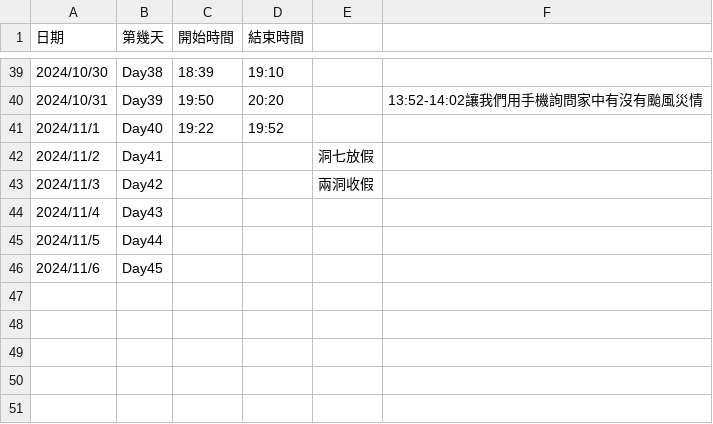
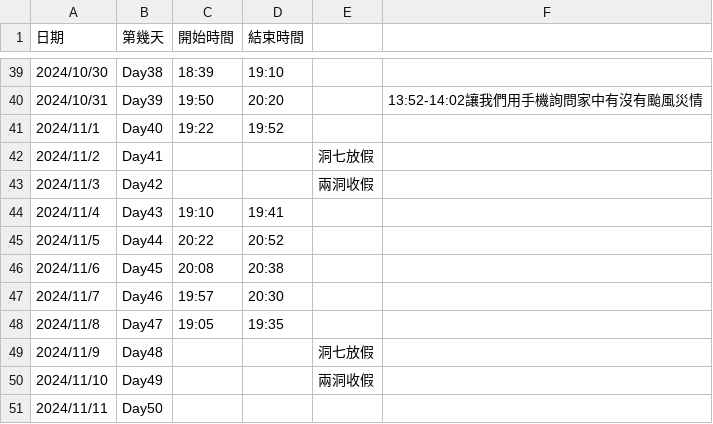
Before and after one commit to quanting56/Antinant, a CSV file: data/four_month_military_life/當兵使用手機時間.csv, drawn as a sheet; only a part is shown, gaps mark what is left out.

```diff
--- a/data/four_month_military_life/當兵使用手機時間.csv
+++ b/data/four_month_military_life/當兵使用手機時間.csv
@@ -43,4 +43,9 @@
 2024/11/3,Day42,,,兩洞收假,
-2024/11/4,Day43,,,,
-2024/11/5,Day44,,,,
-2024/11/6,Day45,,,,
+2024/11/4,Day43,19:10,19:41,,
+2024/11/5,Day44,20:22,20:52,,
+2024/11/6,Day45,20:08,20:38,,
+2024/11/7,Day46,19:57,20:30,,
+2024/11/8,Day47,19:05,19:35,,
+2024/11/9,Day48,,,洞七放假,
+2024/11/10,Day49,,,兩洞收假,
+2024/11/11,Day50,,,,
```
Also changed, not shown: 3 other files.
